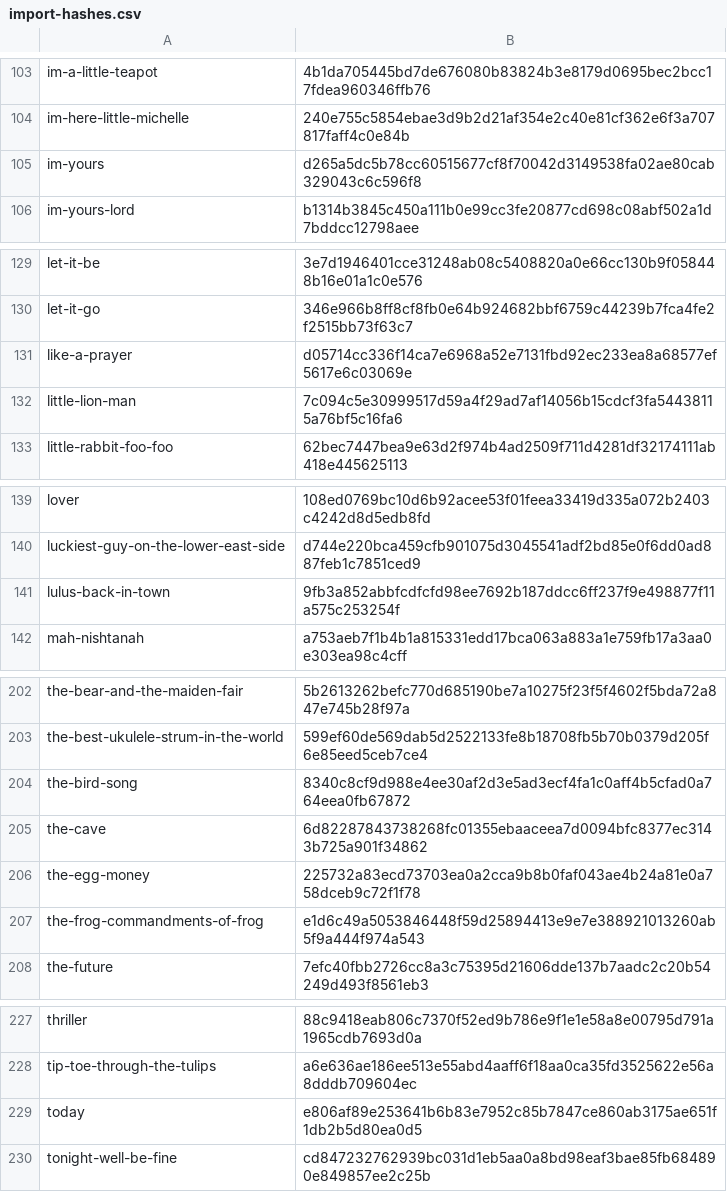
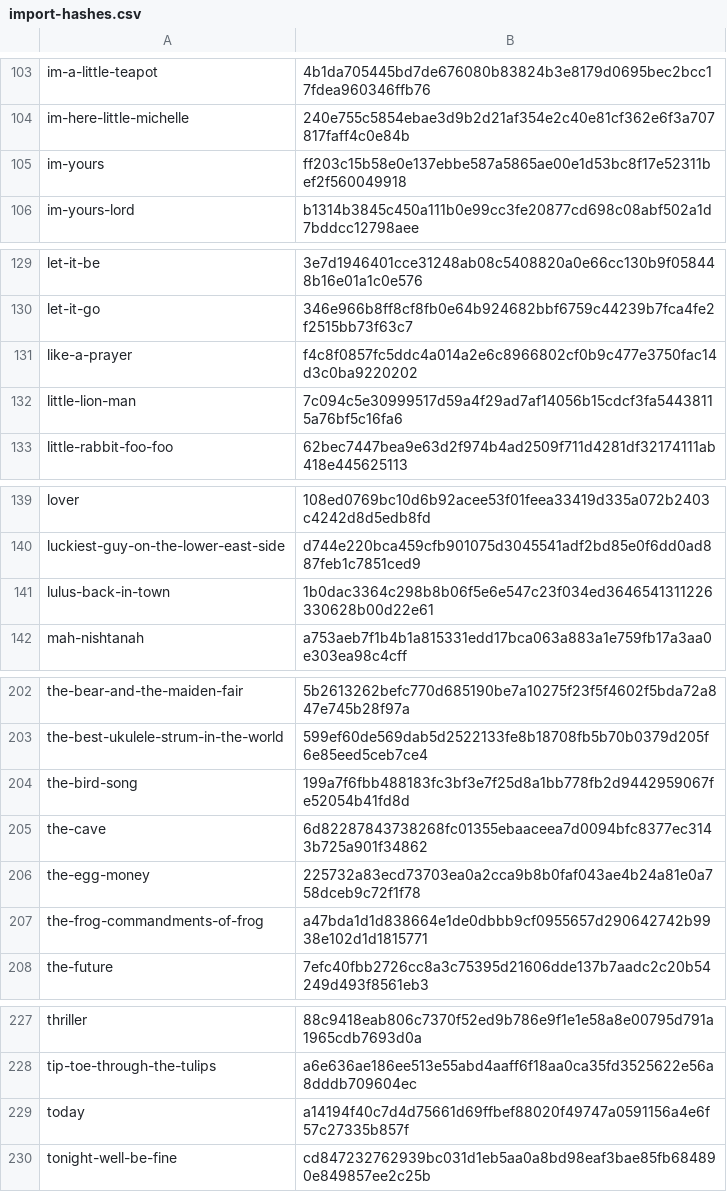
Before and after one commit to iamstein/ukeskywalker, a CSV file: data/import-hashes.csv, drawn as a sheet; only a part is shown, gaps mark what is left out; the diff covers the shown part only.

```diff
--- a/data/import-hashes.csv
+++ b/data/import-hashes.csv
@@ -104,3 +104,3 @@ im-a-little-teapot,4b1da705445bd7de676080b83824b3e8179d0695bec2bcc17fdea960346ff
 im-here-little-michelle,240e755c5854ebae3d9b2d21af354e2c40e81cf362e6f3a707817faff4c0e84b
-im-yours,d265a5dc5b78cc60515677cf8f70042d3149538fa02ae80cab329043c6c596f8
+im-yours,ff203c15b58e0e137ebbe587a5865ae00e1d53bc8f17e52311bef2f560049918
 im-yours-lord,b1314b3845c450a111b0e99cc3fe20877cd698c08abf502a1d7bddcc12798aee
@@ -130,3 +130,3 @@ let-it-be,3e7d1946401cce31248ab08c5408820a0e66cc130b9f058448b16e01a1c0e576
 let-it-go,346e966b8ff8cf8fb0e64b924682bbf6759c44239b7fca4fe2f2515bb73f63c7
-like-a-prayer,d05714cc336f14ca7e6968a52e7131fbd92ec233ea8a68577ef5617e6c03069e
+like-a-prayer,f4c8f0857fc5ddc4a014a2e6c8966802cf0b9c477e3750fac14d3c0ba9220202
 little-lion-man,7c094c5e30999517d59a4f29ad7af14056b15cdcf3fa54438115a76bf5c16fa6
@@ -140,3 +140,3 @@ lover,108ed0769bc10d6b92acee53f01feea33419d335a072b2403c4242d8d5edb8fd
 luckiest-guy-on-the-lower-east-side,d744e220bca459cfb901075d3045541adf2bd85e0f6dd0ad887feb1c7851ced9
-lulus-back-in-town,9fb3a852abbfcdfcfd98ee7692b187ddcc6ff237f9e498877f11a575c253254f
+lulus-back-in-town,1b0dac3364c298b8b06f5e6e547c23f034ed3646541311226330628b00d22e61
 mah-nishtanah,a753aeb7f1b4b1a815331edd17bca063a883a1e759fb17a3aa0e303ea98c4cff
@@ -203,6 +203,6 @@ the-bear-and-the-maiden-fair,5b2613262befc770d685190be7a10275f23f5f4602f5bda72a8
 the-best-ukulele-strum-in-the-world,599ef60de569dab5d2522133fe8b18708fb5b70b0379d205f6e85eed5ceb7ce4
-the-bird-song,8340c8cf9d988e4ee30af2d3e5ad3ecf4fa1c0aff4b5cfad0a764eea0fb67872
+the-bird-song,199a7f6fbb488183fc3bf3e7f25d8a1bb778fb2d9442959067fe52054b41fd8d
 the-cave,6d82287843738268fc01355ebaaceea7d0094bfc8377ec3143b725a901f34862
 the-egg-money,225732a83ecd73703ea0a2cca9b8b0faf043ae4b24a81e0a758dceb9c72f1f78
-the-frog-commandments-of-frog,e1d6c49a5053846448f59d25894413e9e7e388921013260ab5f9a444f974a543
+the-frog-commandments-of-frog,a47bda1d1d838664e1de0dbbb9cf0955657d290642742b9938e102d1d1815771
 the-future,7efc40fbb2726cc8a3c75395d21606dde137b7aadc2c20b54249d493f8561eb3
@@ -228,3 +228,3 @@ thriller,88c9418eab806c7370f52ed9b786e9f1e1e58a8e00795d791a1965cdb7693d0a
 tip-toe-through-the-tulips,a6e636ae186ee513e55abd4aaff6f18aa0ca35fd3525622e56a8dddb709604ec
-today,e806af89e253641b6b83e7952c85b7847ce860ab3175ae651f1db2b5d80ea0d5
+today,a14194f40c7d4d75661d69ffbef88020f49747a0591156a4e6f57c27335b857f
 tonight-well-be-fine,cd847232762939bc031d1eb5aa0a8bd98eaf3bae85fb684890e849857ee2c25b
```
Also changed, not shown: 11 edited cells elsewhere in this file, data/songs.csv, 20 other files.
